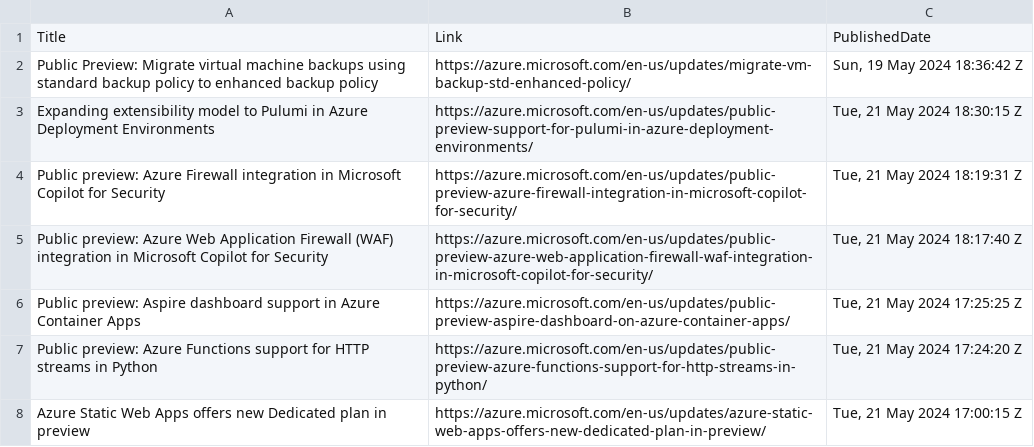
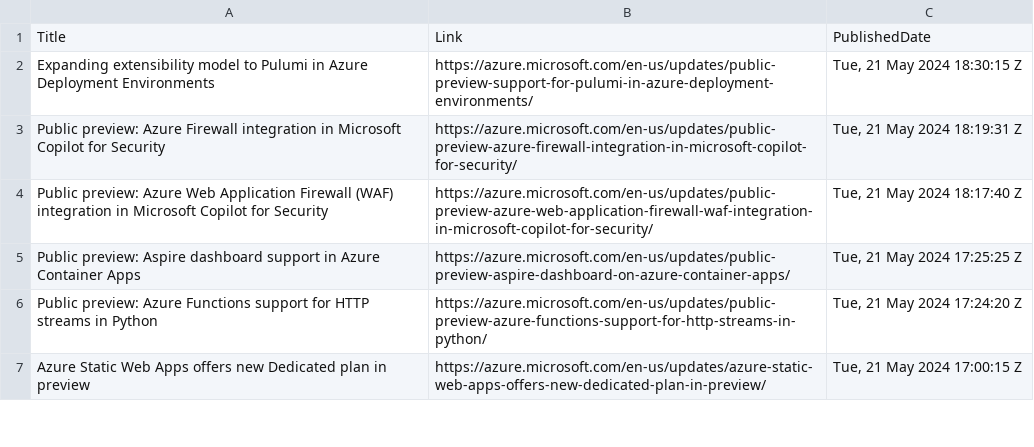
Before and after one commit to wilfriedwoivre/feedly, a CSV file: items/AzureUpdates.csv, drawn as a sheet; only a part is shown.

Commit message:
Read RSS items

```diff
--- a/items/AzureUpdates.csv
+++ b/items/AzureUpdates.csv
@@ -1,3 +1,2 @@
 Title,Link,PublishedDate
-Public Preview: Migrate virtual machine backups using standard backup policy to enhanced backup policy,https://azure.microsoft.com/en-us/updates/migrate-vm-backup-std-enhanced-policy/,"Sun, 19 May 2024 18:36:42 Z"
 Expanding extensibility model to Pulumi in Azure Deployment Environments,https://azure.microsoft.com/en-us/updates/public-preview-support-for-pulumi-in-azure-deployment-environments/,"Tue, 21 May 2024 18:30:15 Z"
```
